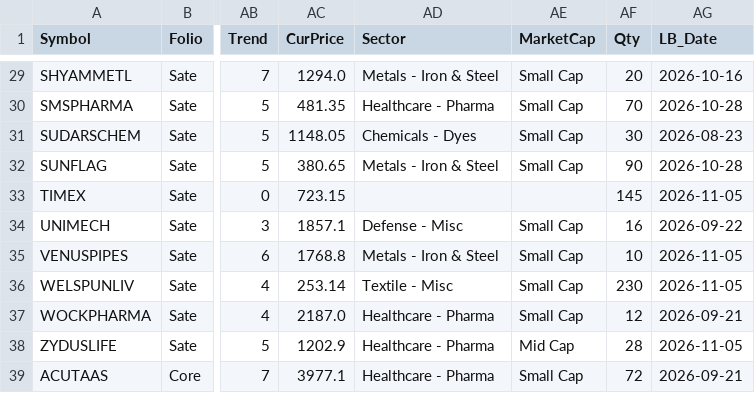
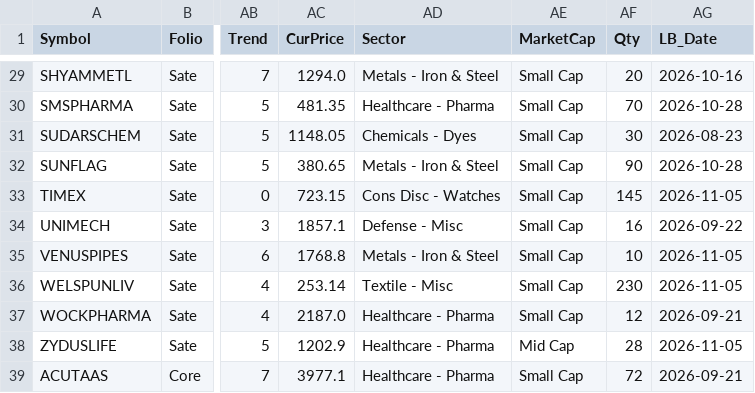
Before and after one commit to aypaninv/market-dashboard, a CSV file: portfolio_report.csv, drawn as a sheet; only a part is shown, gaps mark what is left out; the diff names each change by its address in the sheet, - before the commit and + after, or states it on an @@ line.

```diff
--- a/portfolio_report.csv
+++ b/portfolio_report.csv
-AD33 (Sector): (empty)
+AD33 (Sector): Cons Disc - Watches
-AE33 (MarketCap): (empty)
+AE33 (MarketCap): Small Cap
```
Also changed, not shown: technical_sector_data.csv, tfcore_report.csv, 11 other files.
